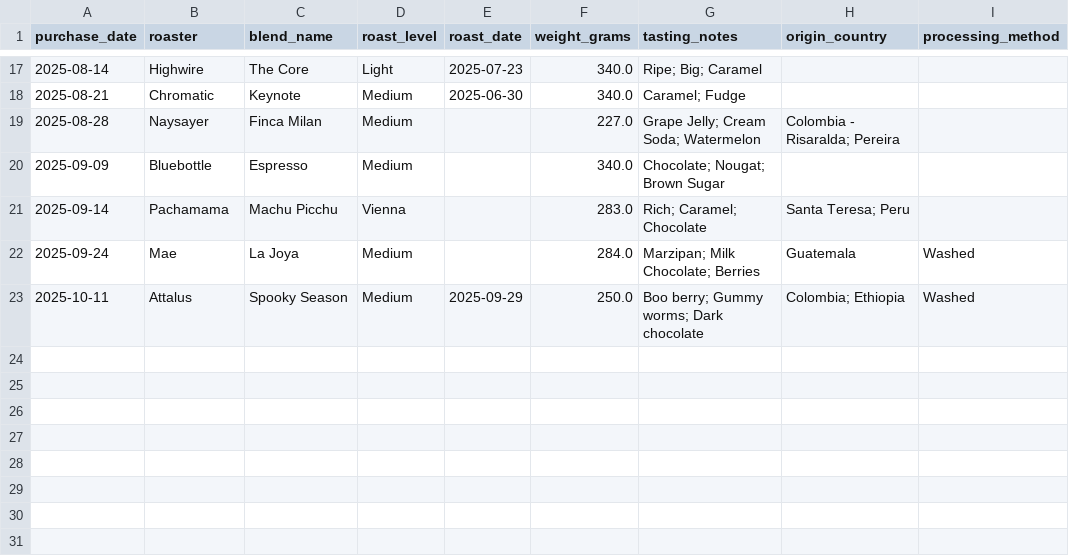
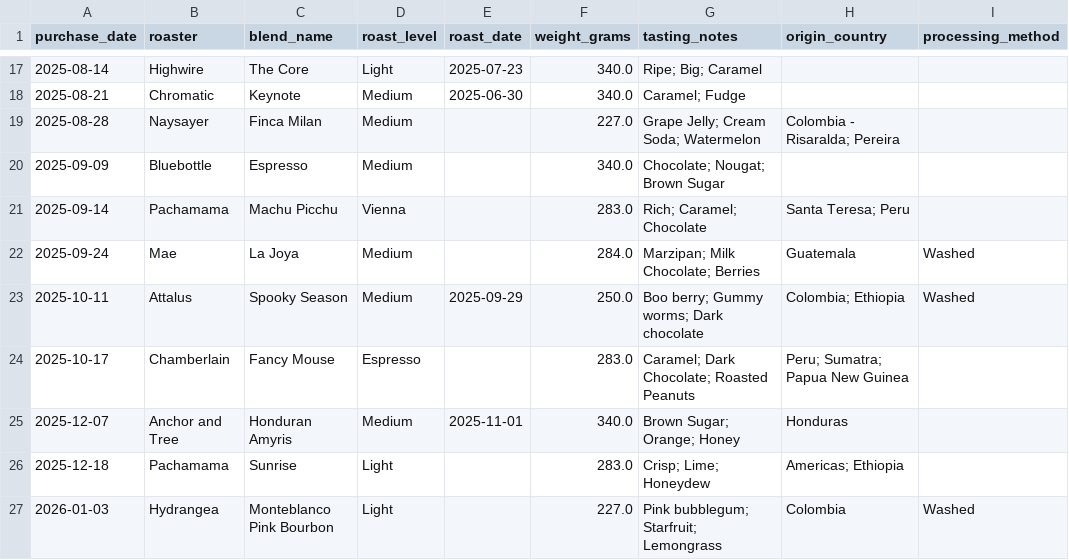
Before and after one commit to AntonioPelayo/coffee-canary, a CSV file: data/coffee_beans.csv, drawn as a sheet; only a part is shown, gaps mark what is left out.

Commit message:
feat: add tasting notes distribution plot

```diff
--- a/data/coffee_beans.csv
+++ b/data/coffee_beans.csv
@@ -23 +23,5 @@ purchase_date,roaster,blend_name,roast_level,roast_date,weight_grams,tasting_not
 2025-10-11,Attalus,Spooky Season,Medium,2025-09-29,250.0,Boo berry; Gummy worms; Dark chocolate,Colombia; Ethiopia,Washed
+2025-10-17,Chamberlain,Fancy Mouse,Espresso,,283.0,Caramel; Dark Chocolate; Roasted Peanuts,Peru; Sumatra; Papua New Guinea,
+2025-12-07,Anchor and Tree,Honduran Amyris,Medium,2025-11-01,340.0,Brown Sugar; Orange; Honey,Honduras,
+2025-12-18,Pachamama,Sunrise,Light,,283.0,Crisp; Lime; Honeydew,Americas; Ethiopia,
+2026-01-03,Hydrangea,Monteblanco Pink Bourbon,Light,,227.0,Pink bubblegum; Starfruit; Lemongrass,Colombia,Washed
```
Also changed, not shown: 2 other files.
